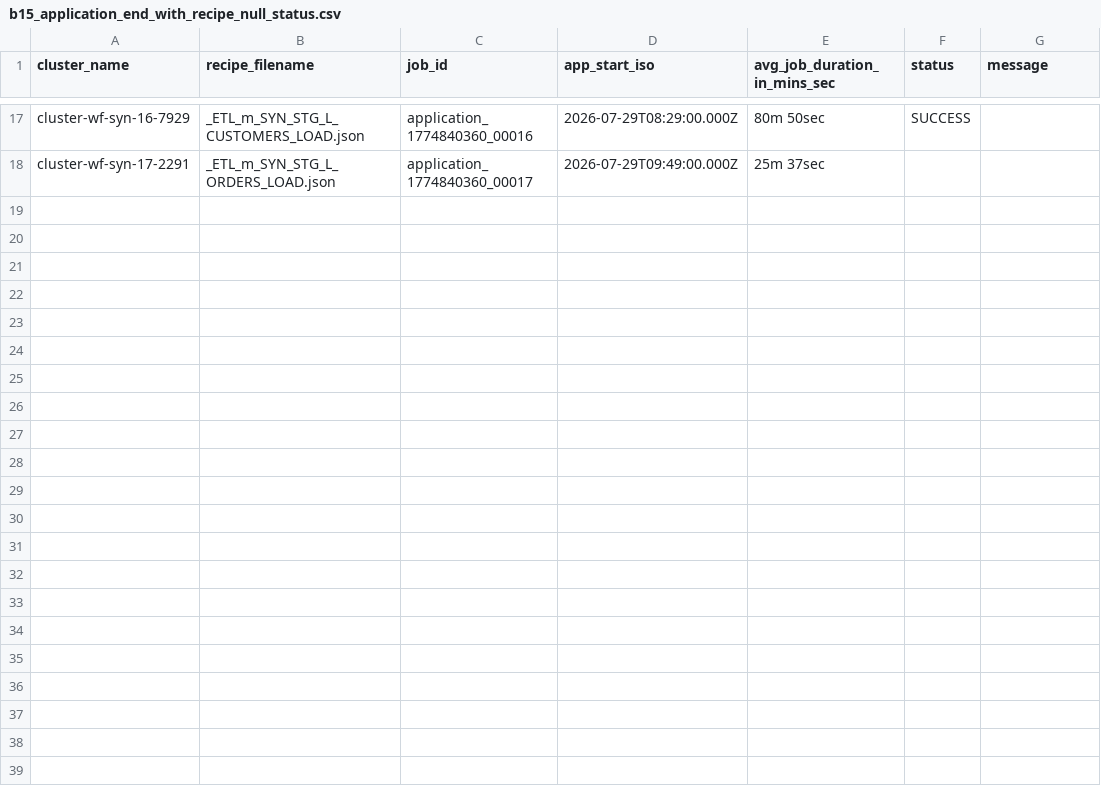
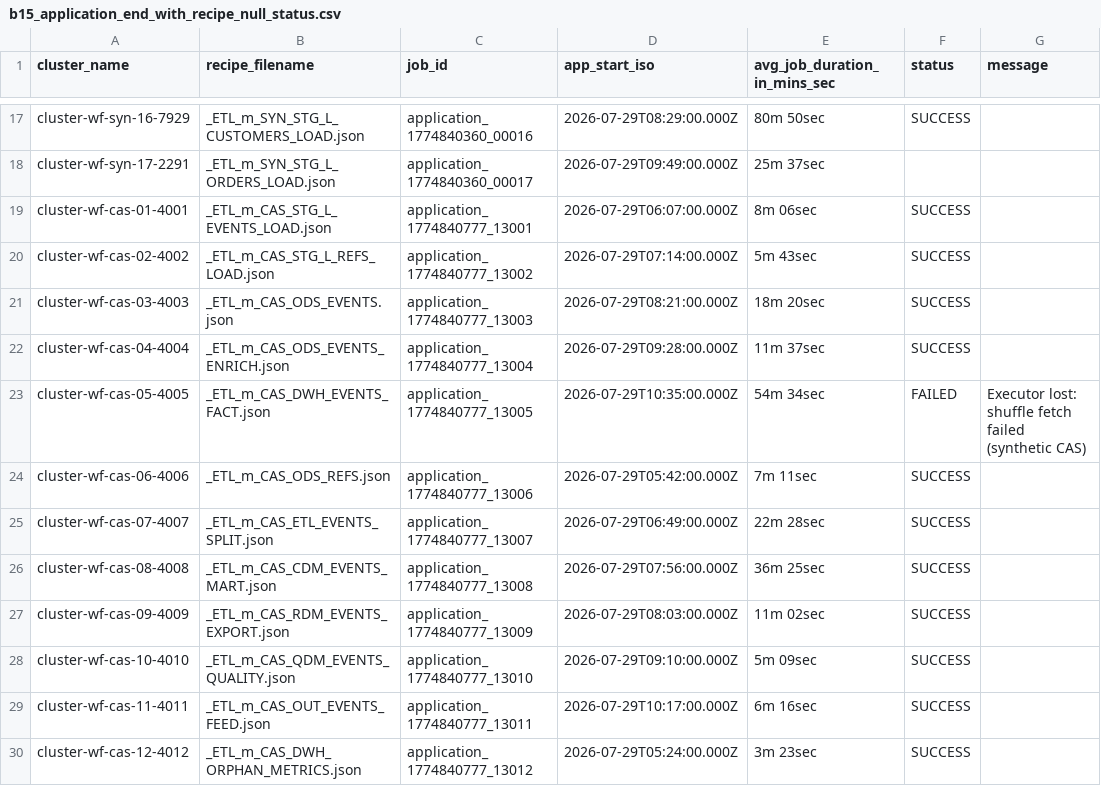
Before and after one commit to albertols/pure-scala-ipc-360, a CSV file: backend/src/main/resources/mock/composer/dwh/config/cluster_tuning/inputs/2026_07_29/b15_application_end_with_recipe_null_status.csv, drawn as a sheet; only a part is shown, gaps mark what is left out; the diff names each change by its address in the sheet, - before the commit and + after, or states it on an @@ line.

```diff
--- a/backend/src/main/resources/mock/composer/dwh/config/cluster_tuning/inputs/2026_07_29/b15_application_end_with_recipe_null_status.csv
+++ b/backend/src/main/resources/mock/composer/dwh/config/cluster_tuning/inputs/2026_07_29/b15_application_end_with_recipe_null_status.csv
+row 19: cluster-wf-cas-01-4001 | _ETL_m_CAS_STG_L_EVENTS_LOAD.json | application_1774840777_13001 | 2026-07-29T06:07:00.000Z | 8m 06sec | SUCCESS
+row 20: cluster-wf-cas-02-4002 | _ETL_m_CAS_STG_L_REFS_LOAD.json | application_1774840777_13002 | 2026-07-29T07:14:00.000Z | 5m 43sec | SUCCESS
+row 21: cluster-wf-cas-03-4003 | _ETL_m_CAS_ODS_EVENTS.json | application_1774840777_13003 | 2026-07-29T08:21:00.000Z | 18m 20sec | SUCCESS
+row 22: cluster-wf-cas-04-4004 | _ETL_m_CAS_ODS_EVENTS_ENRICH.json | application_1774840777_13004 | 2026-07-29T09:28:00.000Z | 11m 37sec | SUCCESS
+row 23: cluster-wf-cas-05-4005 | _ETL_m_CAS_DWH_EVENTS_FACT.json | application_1774840777_13005 | 2026-07-29T10:35:00.000Z | 54m 34sec | FAILED | Executor lost: shuffle fetch failed (synthetic CAS)
+row 24: cluster-wf-cas-06-4006 | _ETL_m_CAS_ODS_REFS.json | application_1774840777_13006 | 2026-07-29T05:42:00.000Z | 7m 11sec | SUCCESS
+row 25: cluster-wf-cas-07-4007 | _ETL_m_CAS_ETL_EVENTS_SPLIT.json | application_1774840777_13007 | 2026-07-29T06:49:00.000Z | 22m 28sec | SUCCESS
+row 26: cluster-wf-cas-08-4008 | _ETL_m_CAS_CDM_EVENTS_MART.json | application_1774840777_13008 | 2026-07-29T07:56:00.000Z | 36m 25sec | SUCCESS
+row 27: cluster-wf-cas-09-4009 | _ETL_m_CAS_RDM_EVENTS_EXPORT.json | application_1774840777_13009 | 2026-07-29T08:03:00.000Z | 11m 02sec | SUCCESS
+row 28: cluster-wf-cas-10-4010 | _ETL_m_CAS_QDM_EVENTS_QUALITY.json | application_1774840777_13010 | 2026-07-29T09:10:00.000Z | 5m 09sec | SUCCESS
+row 29: cluster-wf-cas-11-4011 | _ETL_m_CAS_OUT_EVENTS_FEED.json | application_1774840777_13011 | 2026-07-29T10:17:00.000Z | 6m 16sec | SUCCESS
+row 30: cluster-wf-cas-12-4012 | _ETL_m_CAS_DWH_ORPHAN_METRICS.json | application_1774840777_13012 | 2026-07-29T05:24:00.000Z | 3m 23sec | SUCCESS
```
Also changed, not shown: backend/src/main/resources/mock/composer/dwh/config/cluster_tuning/inputs/2026_07_18/b15_application_end_with_recipe_null_status.csv, backend/src/main/resources/mock/composer/dwh/config/cluster_tuning/inputs/2026_07_19/b15_application_end_with_recipe_null_status.csv, 22 other files.
